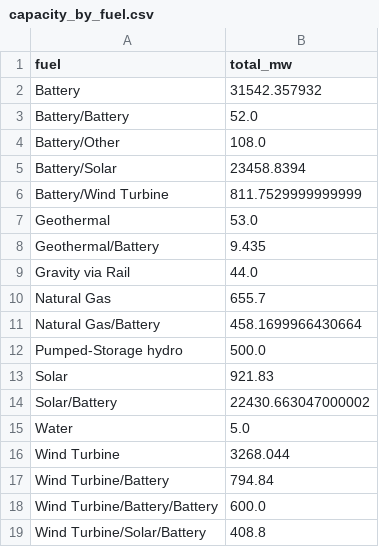
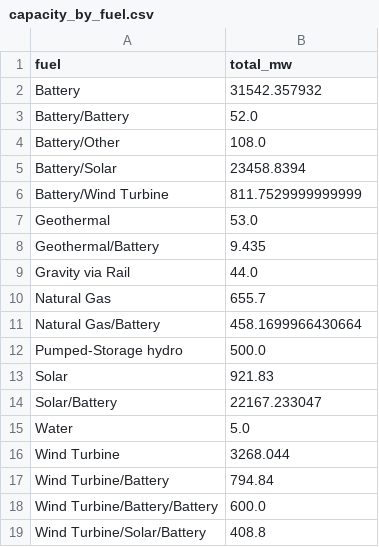
Before and after one commit to gkumarg/caiso-queue, a CSV file: reports/capacity_by_fuel.csv, drawn as a sheet.

```diff
--- a/reports/capacity_by_fuel.csv
+++ b/reports/capacity_by_fuel.csv
@@ -13,3 +13,3 @@ Pumped-Storage hydro,500.0
 Solar,921.83
-Solar/Battery,22430.663047000002
+Solar/Battery,22167.233047
 Water,5.0
```
Also changed, not shown: reports/project_timeline_delays.csv, reports/timeline_delay_by_fuel.csv, 7 other files.
